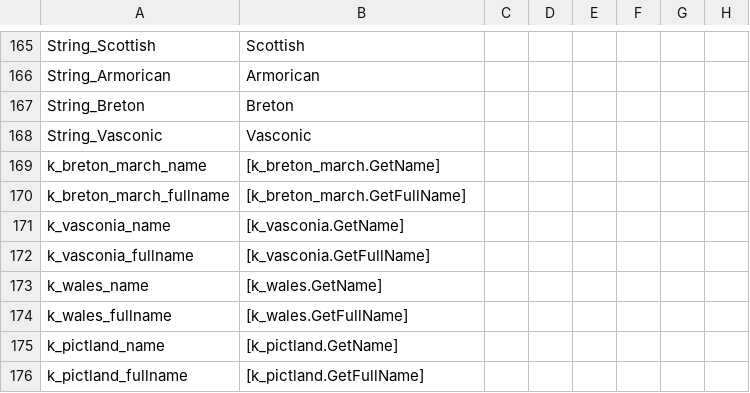
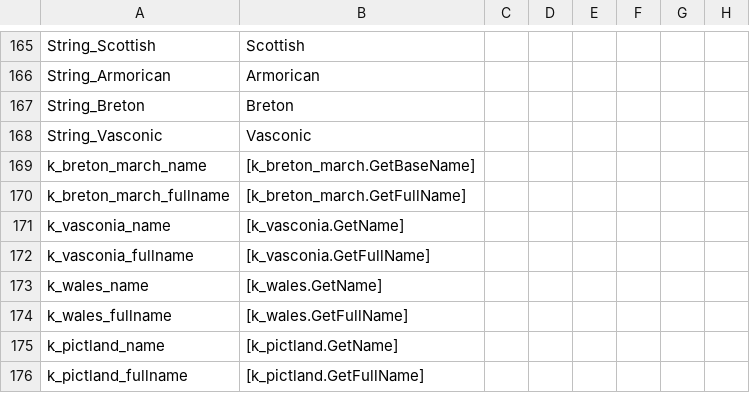
Before and after one commit to DC123456789/Britannia---The-Winter-King, a CSV file: Britannia/localisation/00 Customizable Localisation.csv, drawn as a sheet; only a part is shown, gaps mark what is left out; the diff names each change by its address in the sheet, - before the commit and + after, or states it on an @@ line.

```diff
--- a/Britannia/localisation/00 Customizable Localisation.csv
+++ b/Britannia/localisation/00 Customizable Localisation.csv
-B169: [k_breton_march.GetName]
+B169: [k_breton_march.GetBaseName]
```
Also changed, not shown: Britannia/localisation/00 Events - Marches.csv, 2 other files.
